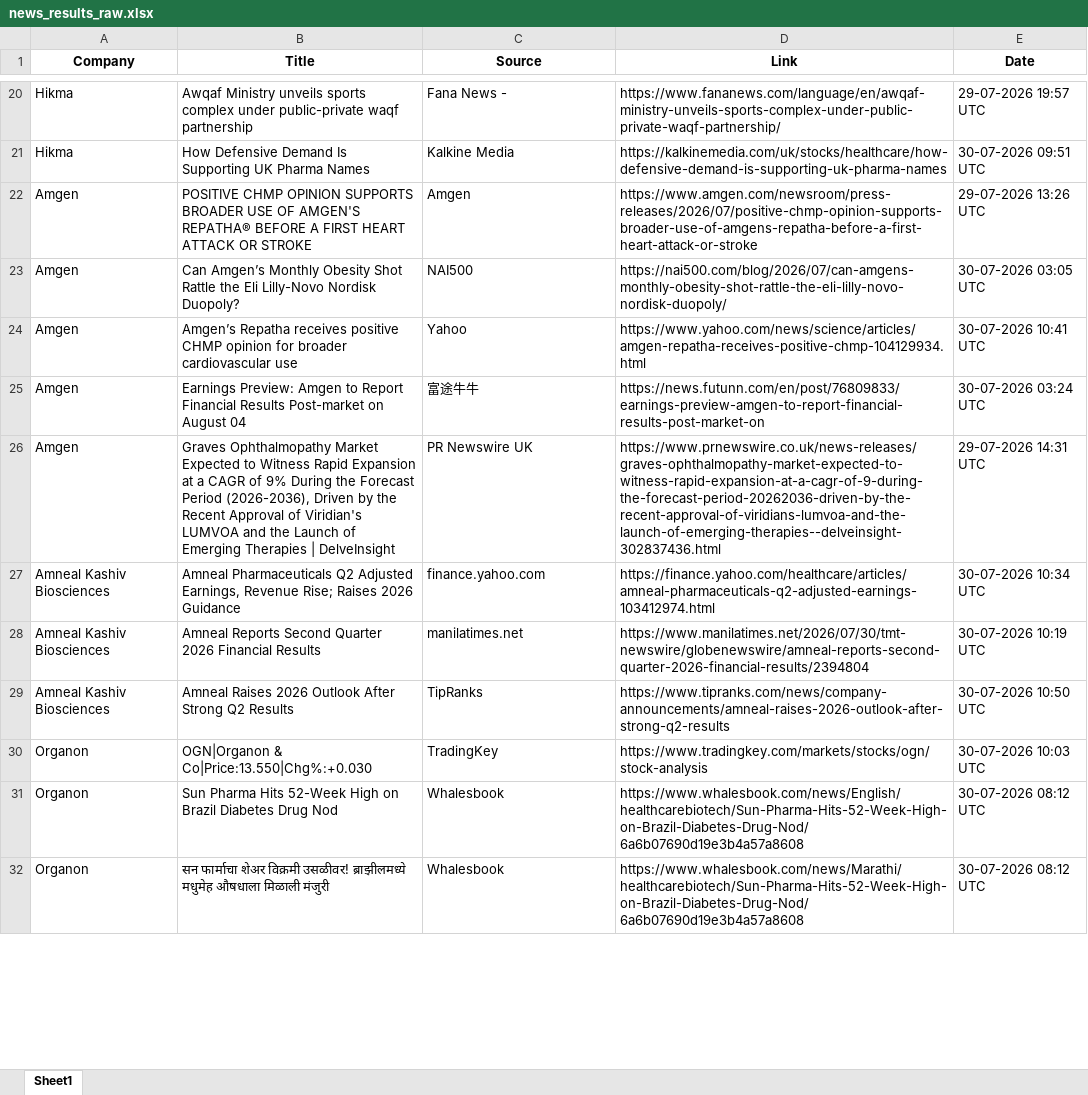
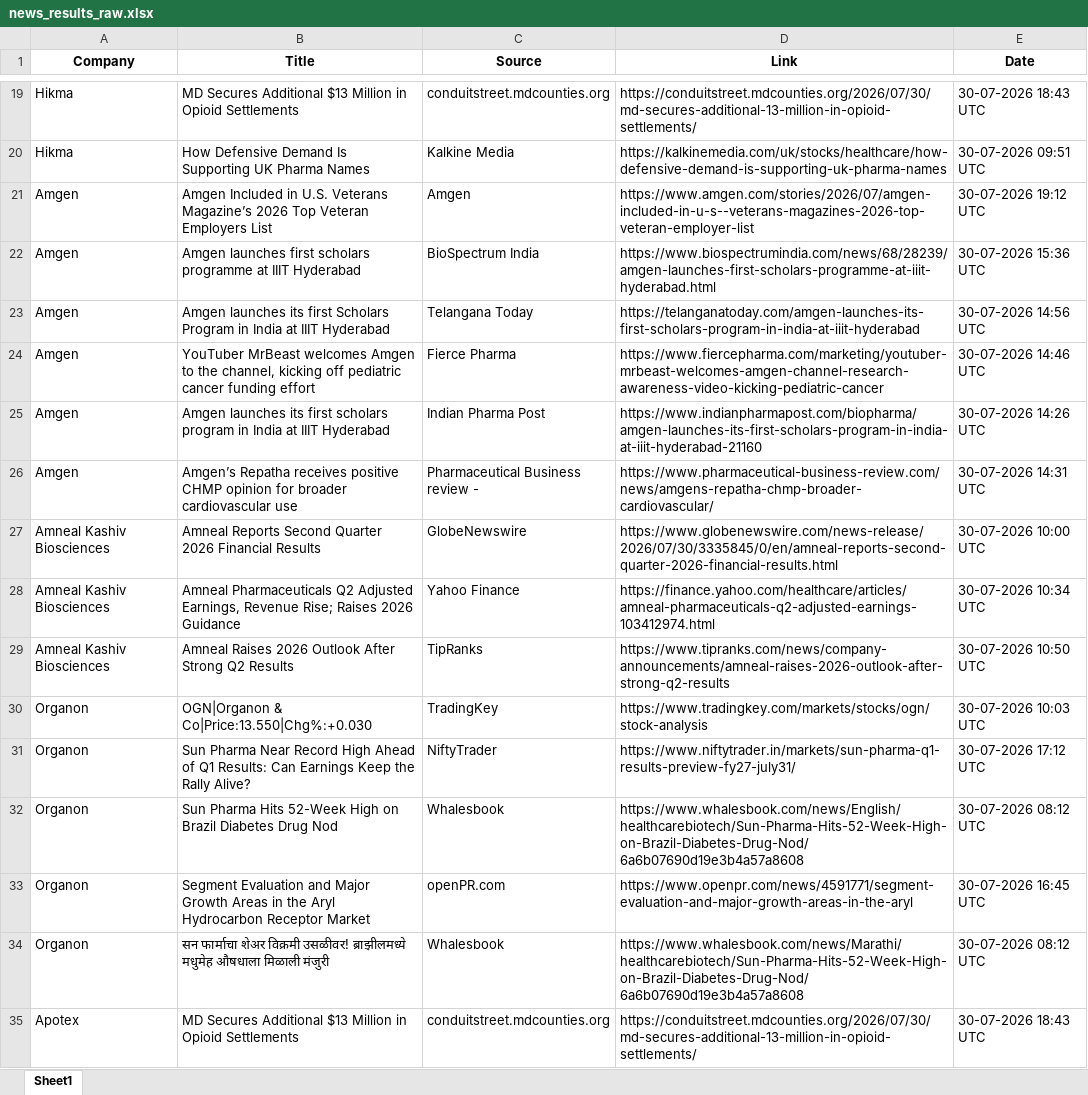
Before and after one commit to synapseKrishna/Ved, an Excel workbook: news_results_raw.xlsx, sheet Sheet1, drawn as a sheet; only a part is shown, gaps mark what is left out; values as stored, in another font and other column widths than the file's, no borders; removed rows and columns are numbered as before the commit, all else as after; the diff covers the shown part only; the diff names each change by its address in the sheet, - before the commit and + after, or states it on an @@ line.

```diff
--- a/news_results_raw.xlsx (sheet Sheet1)
+++ b/news_results_raw.xlsx (sheet Sheet1)
-B19 (Title): Awqaf Ministry unveils sports complex under public-private waqf partnership
+B19 (Title): MD Secures Additional $13 Million in Opioid Settlements
-C19 (Source): Fana News -
+C19 (Source): conduitstreet.mdcounties.org
-D19 (Link): https://www.fananews.com/language/en/awqaf-ministry-unveils-sports-complex-under-public-private-waqf-partnership/
+D19 (Link): https://conduitstreet.mdcounties.org/2026/07/30/md-secures-additional-13-million-in-opioid-settlements/
-E19 (Date): 29-07-2026 19:57 UTC
+E19 (Date): 30-07-2026 18:43 UTC
-B21 (Title): POSITIVE CHMP OPINION SUPPORTS BROADER USE OF AMGEN'S REPATHA® BEFORE A FIRST HEART ATTACK OR STROKE
+B21 (Title): Amgen Included in U.S. Veterans Magazine’s 2026 Top Veteran Employers List
-D21 (Link): https://www.amgen.com/newsroom/press-releases/2026/07/positive-chmp-opinion-supports-broader-use-of-amgens-repatha-before-a-first-heart-attack-or-stroke
+D21 (Link): https://www.amgen.com/stories/2026/07/amgen-included-in-u-s--veterans-magazines-2026-top-veteran-employer-list
-E21 (Date): 29-07-2026 13:26 UTC
+E21 (Date): 30-07-2026 19:12 UTC
+row 22: Amgen | Amgen launches first scholars programme at IIIT Hyderabad | BioSpectrum India | https://www.biospectrumindia.com/news/68/28239/amgen-launches-first-scholars-programme-at-iiit-hyderabad.html | 30-07-2026 15:36 UTC
-B23 (Title): Can Amgen’s Monthly Obesity Shot Rattle the Eli Lilly-Novo Nordisk Duopoly?
+B23 (Title): Amgen launches its first Scholars Program in India at IIIT Hyderabad
-C23 (Source): NAI500
+C23 (Source): Telangana Today
-D23 (Link): https://nai500.com/blog/2026/07/can-amgens-monthly-obesity-shot-rattle-the-eli-lilly-novo-nordisk-duopoly/
+D23 (Link): https://telanganatoday.com/amgen-launches-its-first-scholars-program-in-india-at-iiit-hyderabad
-E23 (Date): 30-07-2026 03:05 UTC
+E23 (Date): 30-07-2026 14:56 UTC
-B24 (Title): Amgen’s Repatha receives positive CHMP opinion for broader cardiovascular use
+B24 (Title): YouTuber MrBeast welcomes Amgen to the channel, kicking off pediatric cancer funding effort
-C24 (Source): Yahoo
+C24 (Source): Fierce Pharma
-D24 (Link): https://www.yahoo.com/news/science/articles/amgen-repatha-receives-positive-chmp-104129934.html
+D24 (Link): https://www.fiercepharma.com/marketing/youtuber-mrbeast-welcomes-amgen-channel-research-awareness-video-kicking-pediatric-cancer
-E24 (Date): 30-07-2026 10:41 UTC
+E24 (Date): 30-07-2026 14:46 UTC
-B25 (Title): Earnings Preview: Amgen to Report Financial Results Post-market on August 04
+B25 (Title): Amgen launches its first scholars program in India at IIIT Hyderabad
-C25 (Source): 富途牛牛
+C25 (Source): Indian Pharma Post
-D25 (Link): https://news.futunn.com/en/post/76809833/earnings-preview-amgen-to-report-financial-results-post-market-on
+D25 (Link): https://www.indianpharmapost.com/biopharma/amgen-launches-its-first-scholars-program-in-india-at-iiit-hyderabad-21160
-E25 (Date): 30-07-2026 03:24 UTC
+E25 (Date): 30-07-2026 14:26 UTC
-B26 (Title): Graves Ophthalmopathy Market Expected to Witness Rapid Expansion at a CAGR of 9% During the Forecast Period (2026-2036), Driven by the Recent Approval of Viridian's LUMVOA and the Launch of Emerging Therapies | DelveInsight
+B26 (Title): Amgen’s Repatha receives positive CHMP opinion for broader cardiovascular use
-C26 (Source): PR Newswire UK
+C26 (Source): Pharmaceutical Business review -
-D26 (Link): https://www.prnewswire.co.uk/news-releases/graves-ophthalmopathy-market-expected-to-witness-rapid-expansion-at-a-cagr-of-9-during-the-forecast-period-20262036-driven-by-the-recent-approval-of-viridians-lumvoa-and-the-launch-of-emerging-therapies--delveinsight-302837436.html
+D26 (Link): https://www.pharmaceutical-business-review.com/news/amgens-repatha-chmp-broader-cardiovascular/
-E26 (Date): 29-07-2026 14:31 UTC
+E26 (Date): 30-07-2026 14:31 UTC
+row 27: Amneal Kashiv Biosciences | Amneal Reports Second Quarter 2026 Financial Results | GlobeNewswire | https://www.globenewswire.com/news-release/2026/07/30/3335845/0/en/amneal-reports-second-quarter-2026-financial-results.html | 30-07-2026 10:00 UTC
-C28 (Source): finance.yahoo.com
+C28 (Source): Yahoo Finance
-row 28: Amneal Kashiv Biosciences | Amneal Reports Second Quarter 2026 Financial Results | manilatimes.net | https://www.manilatimes.net/2026/07/30/tmt-newswire/globenewswire/amneal-reports-second-quarter-2026-financial-results/2394804 | 30-07-2026 10:19 UTC
+row 31: Organon | Sun Pharma Near Record High Ahead of Q1 Results: Can Earnings Keep the Rally Alive? | NiftyTrader | https://www.niftytrader.in/markets/sun-pharma-q1-results-preview-fy27-july31/ | 30-07-2026 17:12 UTC
+row 33: Organon | Segment Evaluation and Major Growth Areas in the Aryl Hydrocarbon Receptor Market | openPR.com | https://www.openpr.com/news/4591771/segment-evaluation-and-major-growth-areas-in-the-aryl | 30-07-2026 16:45 UTC
+row 35: Apotex | MD Secures Additional $13 Million in Opioid Settlements | conduitstreet.mdcounties.org | https://conduitstreet.mdcounties.org/2026/07/30/md-secures-additional-13-million-in-opioid-settlements/ | 30-07-2026 18:43 UTC
```
Also changed, not shown: 80 added rows, 40 removed rows, 1 moved row and 261 edited cells elsewhere in this sheet, news_results.xlsx.
